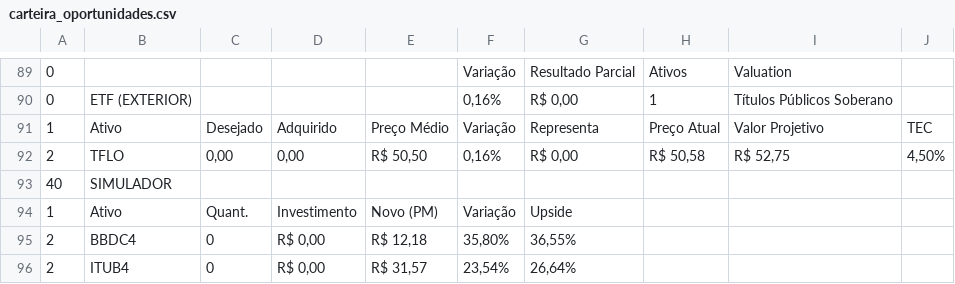
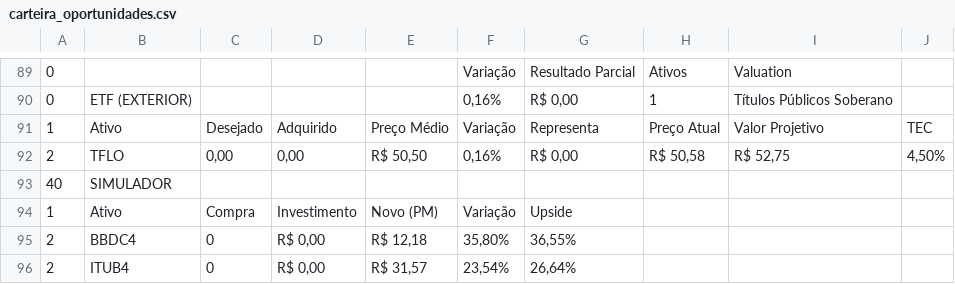
Before and after one commit to Peruta2/Investidores, a CSV file: csv/carteira_oportunidades.csv, drawn as a sheet; only a part is shown, gaps mark what is left out.

Commit message:
Add files via upload

```diff
--- a/csv/carteira_oportunidades.csv
+++ b/csv/carteira_oportunidades.csv
@@ -93,3 +93,3 @@
 40;SIMULADOR;;;;;
-1;Ativo;Quant.;Investimento;Novo (PM);Variação;Upside
+1;Ativo;Compra;Investimento;Novo (PM);Variação;Upside
 2;BBDC4;0;R$ 0,00;R$ 12,18;35,80%;36,55%
```
